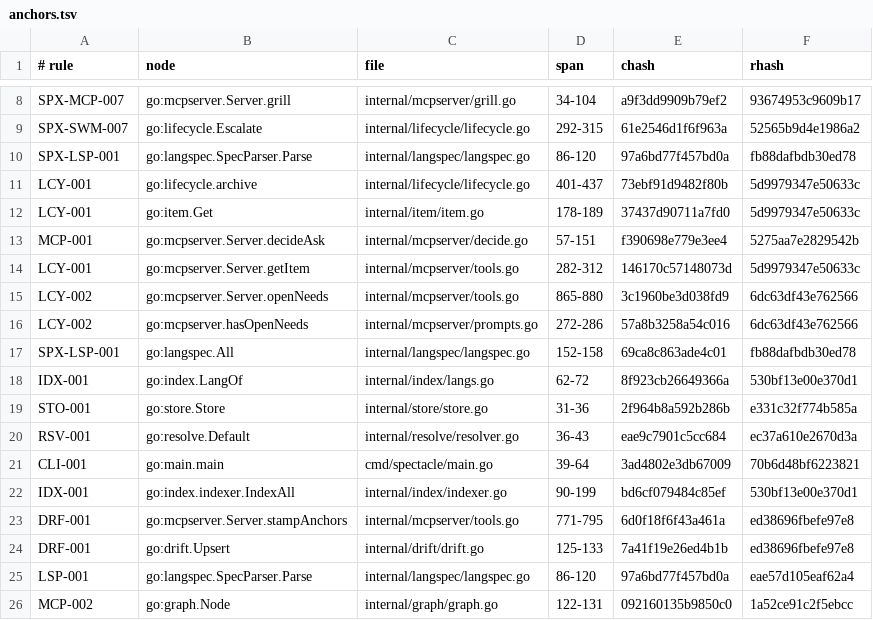
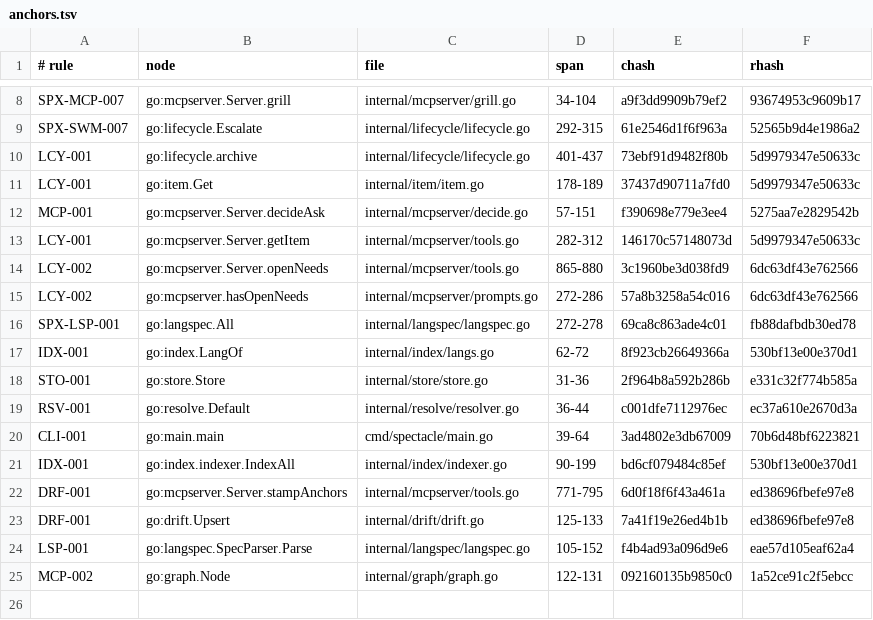
Before and after one commit to jxsl13/spectackle, a TSV file: .spectacle/anchors.tsv, drawn as a sheet; only a part is shown, gaps mark what is left out.

```diff
--- a/.spectacle/anchors.tsv
+++ b/.spectacle/anchors.tsv
@@ -9,3 +9,2 @@ SPX-MCP-007	go:mcpserver.Server.grill	internal/mcpserver/grill.go	34-104	a9f3dd9
 SPX-SWM-007	go:lifecycle.Escalate	internal/lifecycle/lifecycle.go	292-315	61e2546d1f6f963a	52565b9d4e1986a2
-SPX-LSP-001	go:langspec.SpecParser.Parse	internal/langspec/langspec.go	86-120	97a6bd77f457bd0a	fb88dafbdb30ed78
 LCY-001	go:lifecycle.archive	internal/lifecycle/lifecycle.go	401-437	73ebf91d9482f80b	5d9979347e50633c
@@ -16,6 +15,6 @@ LCY-002	go:mcpserver.Server.openNeeds	internal/mcpserver/tools.go	865-880	3c1960
 LCY-002	go:mcpserver.hasOpenNeeds	internal/mcpserver/prompts.go	272-286	57a8b3258a54c016	6dc63df43e762566
-SPX-LSP-001	go:langspec.All	internal/langspec/langspec.go	152-158	69ca8c863ade4c01	fb88dafbdb30ed78
+SPX-LSP-001	go:langspec.All	internal/langspec/langspec.go	272-278	69ca8c863ade4c01	fb88dafbdb30ed78
 IDX-001	go:index.LangOf	internal/index/langs.go	62-72	8f923cb26649366a	530bf13e00e370d1
 STO-001	go:store.Store	internal/store/store.go	31-36	2f964b8a592b286b	e331c32f774b585a
-RSV-001	go:resolve.Default	internal/resolve/resolver.go	36-43	eae9c7901c5cc684	ec37a610e2670d3a
+RSV-001	go:resolve.Default	internal/resolve/resolver.go	36-44	c001dfe7112976ec	ec37a610e2670d3a
 CLI-001	go:main.main	cmd/spectacle/main.go	39-64	3ad4802e3db67009	70b6d48bf6223821
@@ -24,3 +23,3 @@ DRF-001	go:mcpserver.Server.stampAnchors	internal/mcpserver/tools.go	771-795	6d0
 DRF-001	go:drift.Upsert	internal/drift/drift.go	125-133	7a41f19e26ed4b1b	ed38696fbefe97e8
-LSP-001	go:langspec.SpecParser.Parse	internal/langspec/langspec.go	86-120	97a6bd77f457bd0a	eae57d105eaf62a4
+LSP-001	go:langspec.SpecParser.Parse	internal/langspec/langspec.go	105-152	f4b4ad93a096d9e6	eae57d105eaf62a4
 MCP-002	go:graph.Node	internal/graph/graph.go	122-131	092160135b9850c0	1a52ce91c2f5ebcc
```
Also changed, not shown: 14 other files.
